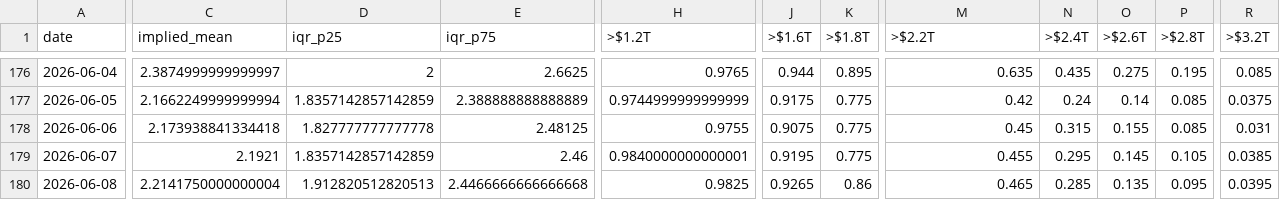
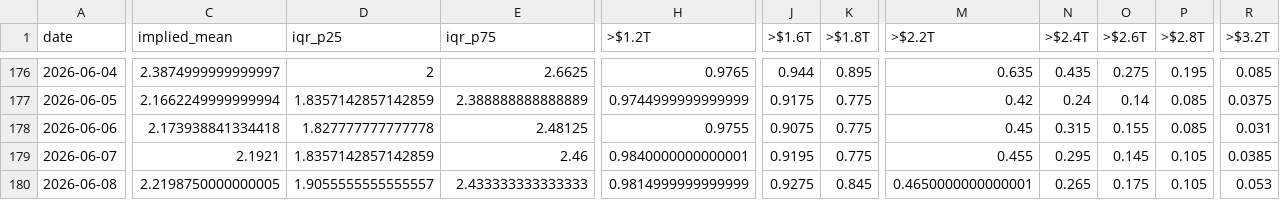
Before and after one commit to ilanbenamaro-cyber/polymarket-tracker, a CSV file: docs/api/v1/history.csv, drawn as a sheet; only a part is shown, gaps mark what is left out; the diff covers the shown part only; the diff names each change by its address in the sheet, - before the commit and + after, or states it on an @@ line.

```diff
--- a/docs/api/v1/history.csv
+++ b/docs/api/v1/history.csv
-C180 (implied_mean): 2.2141750000000004
+C180 (implied_mean): 2.2198750000000005
-D180 (iqr_p25): 1.912820512820513
+D180 (iqr_p25): 1.9055555555555557
-E180 (iqr_p75): 2.4466666666666668
+E180 (iqr_p75): 2.433333333333333
-H180 (>$1.2T): 0.9825
+H180 (>$1.2T): 0.9814999999999999
-J180 (>$1.6T): 0.9265
+J180 (>$1.6T): 0.9275
-K180 (>$1.8T): 0.86
+K180 (>$1.8T): 0.845
-M180 (>$2.2T): 0.465
+M180 (>$2.2T): 0.4650000000000001
-N180 (>$2.4T): 0.285
+N180 (>$2.4T): 0.265
-O180 (>$2.6T): 0.135
+O180 (>$2.6T): 0.175
-P180 (>$2.8T): 0.095
+P180 (>$2.8T): 0.105
-R180 (>$3.2T): 0.0395
+R180 (>$3.2T): 0.053
```
Also changed, not shown: 3 edited cells elsewhere in this file, 9 other files.
